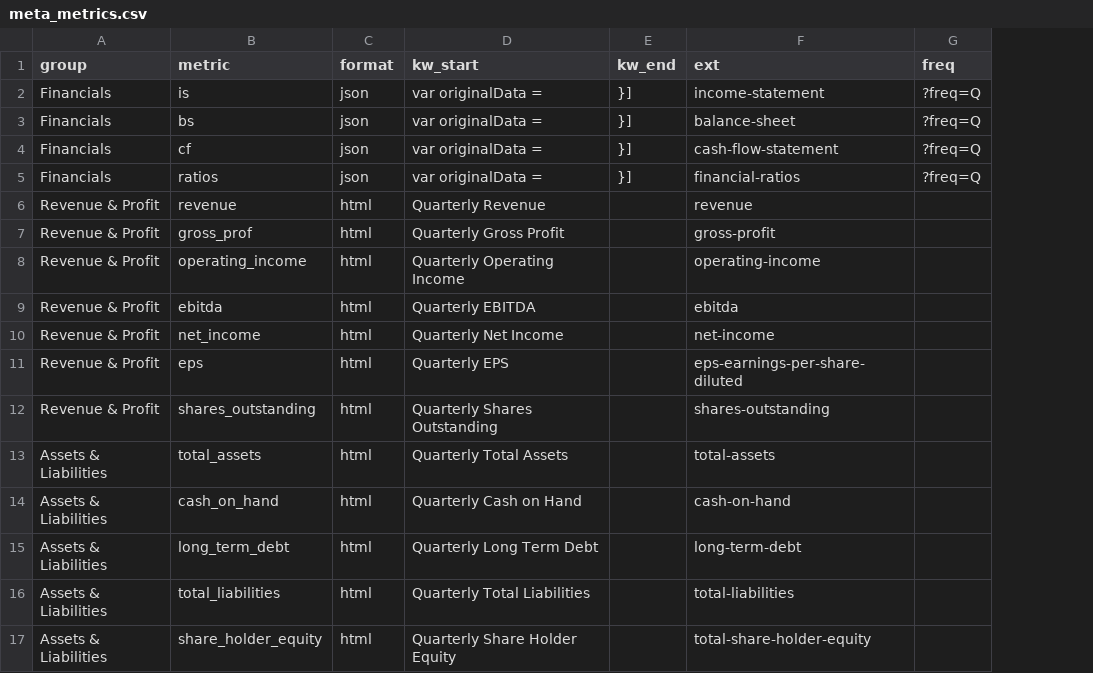
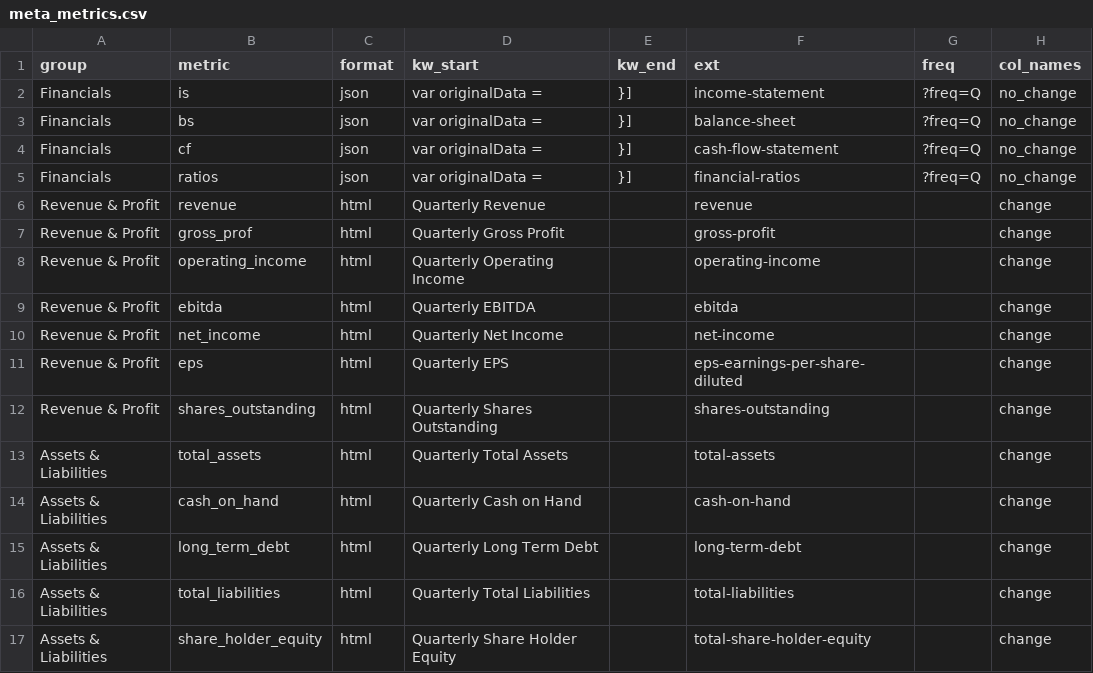
Before and after one commit to nedhulseman/FinMetrics, a CSV file: Data/meta_metrics.csv, drawn as a sheet; the diff names each change by its address in the sheet, - before the commit and + after, or states it on an @@ line.

```diff
--- a/Data/meta_metrics.csv
+++ b/Data/meta_metrics.csv
+column H (col_names), rows 2-17: no_change | no_change | no_change | no_change | change | change | change | change | change | change | change | change | change | change | change | change
```
Also changed, not shown: Data/industries.csv, Data/tickers.csv, 3 other files.
